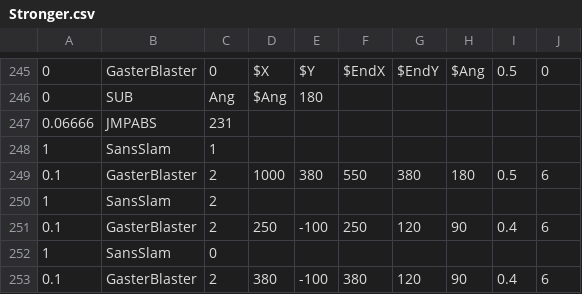
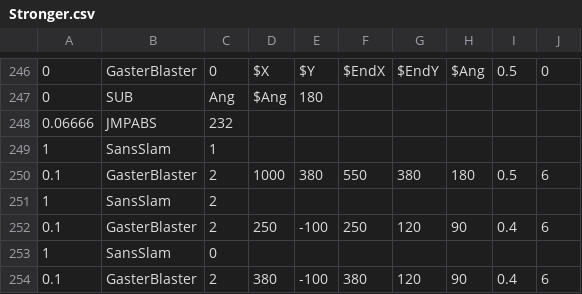
Before and after one commit to Titanium-Lung/Sans-Attacks, a CSV file: Stronger.csv, drawn as a sheet; only a part is shown, gaps mark what is left out; the diff covers the shown part only.

```diff
--- a/Stronger.csv
+++ b/Stronger.csv
@@ -246,3 +247,3 @@
 0,SUB,Ang,$Ang,180,,,,,
-0.06666,JMPABS,231,,,,,,,
+0.06666,JMPABS,232,,,,,,,
 1,SansSlam,1,,,,,,,
```
Also changed, not shown: 2 added rows, 1 removed row and 5 edited cells elsewhere in this file.
